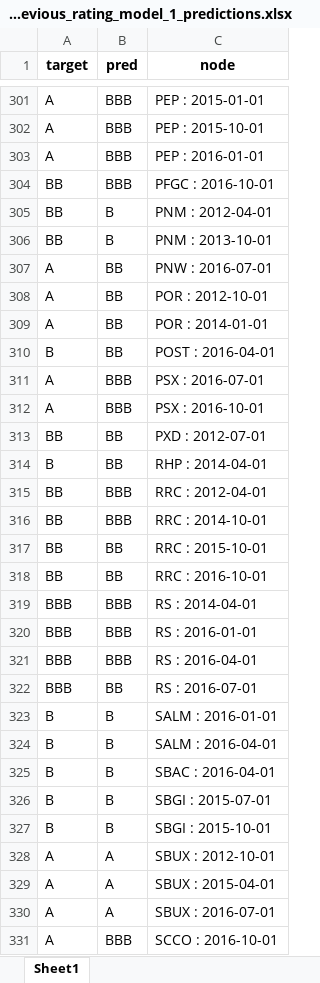
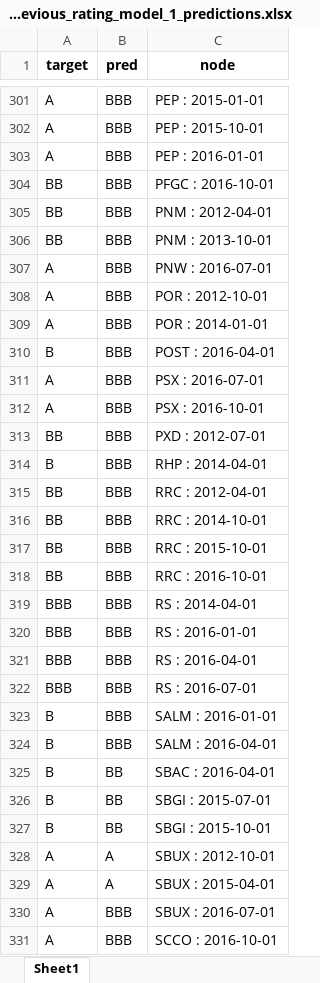
Before and after one commit to current12/Stat-222-Project, an Excel workbook: Data/Predictions/Graph Neural Network/Transductive/exclude_previous_rating_model_1_predictions.xlsx, sheet Sheet1, drawn as a sheet; only a part is shown, gaps mark what is left out; values as stored, in another font and other column widths than the file's, no borders; the diff covers the shown part only; the diff names each change by its address in the sheet, - before the commit and + after, or states it on an @@ line.

Commit message:
completed hyperparameter tuning and produce graph nn results

```diff
--- a/Data/Predictions/Graph Neural Network/Transductive/exclude_previous_rating_model_1_predictions.xlsx (sheet Sheet1)
+++ b/Data/Predictions/Graph Neural Network/Transductive/exclude_previous_rating_model_1_predictions.xlsx (sheet Sheet1)
-B305:B306 (pred): B
+B305:B306 (pred): BBB
-B307:B310 (pred): BB
+B307:B310 (pred): BBB
-B313:B314 (pred): BB
+B313:B314 (pred): BBB
-B317:B318 (pred): BB
+B317:B318 (pred): BBB
-B322 (pred): BB
+B322 (pred): BBB
-B323:B324 (pred): B
+B323:B324 (pred): BBB
-B325:B327 (pred): B
+B325:B327 (pred): BB
-B330 (pred): A
+B330 (pred): BBB
```
Also changed, not shown: 152 edited cells elsewhere in this sheet, Data/Predictions/Graph Neural Network/Inductive/exclude_previous_rating_model_1_predictions.xlsx, Data/Predictions/Graph Neural Network/Inductive/exclude_previous_rating_model_2_predictions.xlsx, 21 other files.
